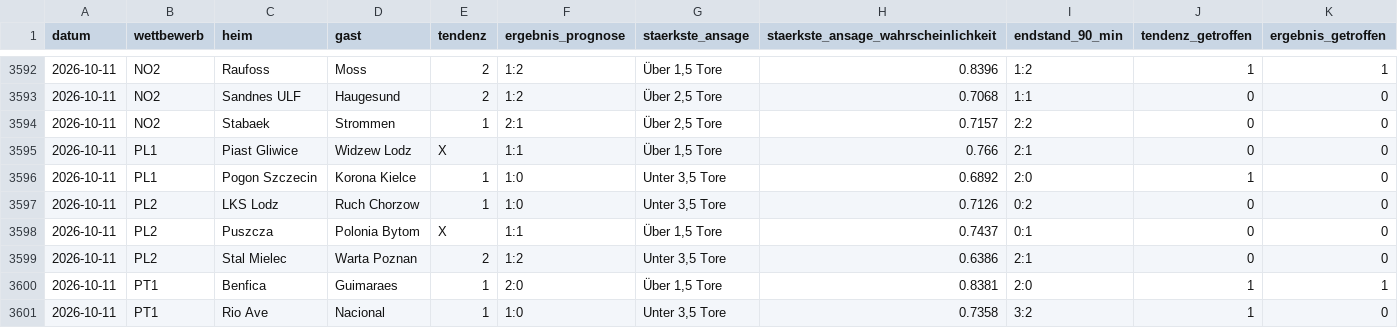
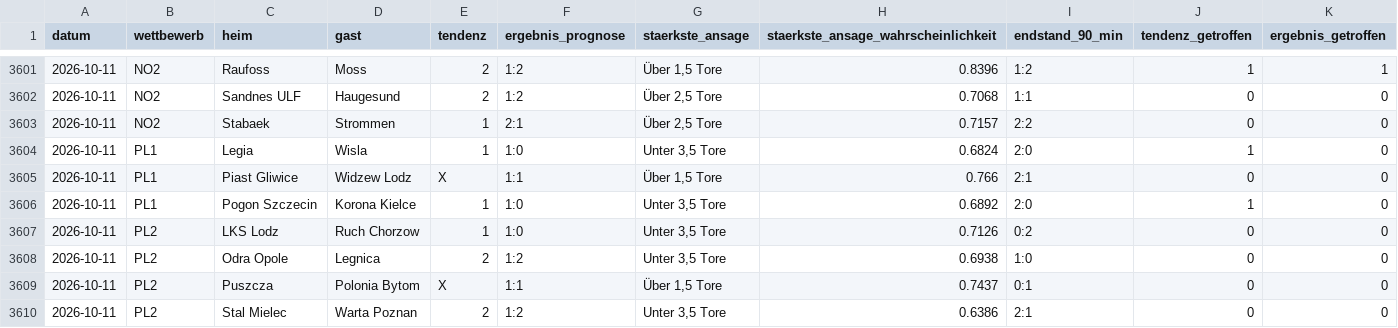
Before and after one commit to prorakel/prorakel-daten, a CSV file: prognosen.csv, drawn as a sheet; only a part is shown, gaps mark what is left out; the shorter side is filled out with more unchanged rows; rows hold the shown columns only; the diff covers the shown part only; the diff names each change by its address in the sheet, - before the commit and + after, or states it on an @@ line.

```diff
--- a/prognosen.csv
+++ b/prognosen.csv
+row 3604: 2026-10-11 | PL1 | Legia | Wisla | 1 | 1:0 | Unter 3,5 Tore | 0.6824 | 2:0 | 1 | 0
+row 3608: 2026-10-11 | PL2 | Odra Opole | Legnica | 2 | 1:2 | Unter 3,5 Tore | 0.6938 | 1:0 | 0 | 0
```
Also changed, not shown: 11 added rows elsewhere in this file, 1 other file.
